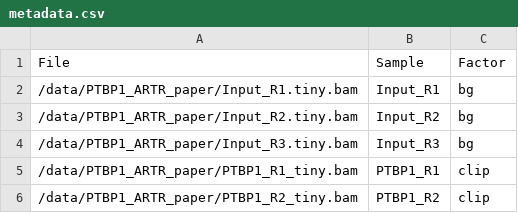
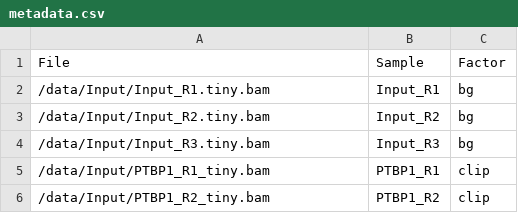
Before and after one commit to kalasNTY/nf-omniCLIP_docker, a CSV file: metadata.csv, drawn as a sheet.

```diff
--- a/metadata.csv
+++ b/metadata.csv
@@ -1,6 +1,6 @@
 File,Sample,Factor
-/data/PTBP1_ARTR_paper/Input_R1.tiny.bam,Input_R1,bg
-/data/PTBP1_ARTR_paper/Input_R2.tiny.bam,Input_R2,bg
-/data/PTBP1_ARTR_paper/Input_R3.tiny.bam,Input_R3,bg
-/data/PTBP1_ARTR_paper/PTBP1_R1_tiny.bam,PTBP1_R1,clip
-/data/PTBP1_ARTR_paper/PTBP1_R2_tiny.bam,PTBP1_R2,clip
+/data/Input/Input_R1.tiny.bam,Input_R1,bg
+/data/Input/Input_R2.tiny.bam,Input_R2,bg
+/data/Input/Input_R3.tiny.bam,Input_R3,bg
+/data/Input/PTBP1_R1_tiny.bam,PTBP1_R1,clip
+/data/Input/PTBP1_R2_tiny.bam,PTBP1_R2,clip
```
Also changed, not shown: 30 other files.
